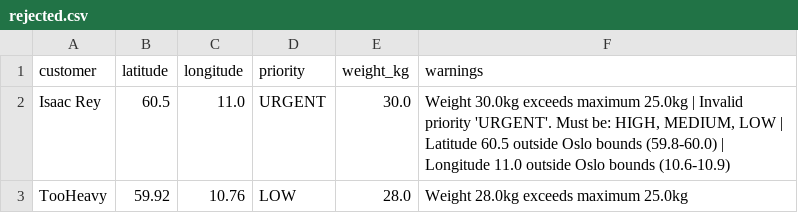
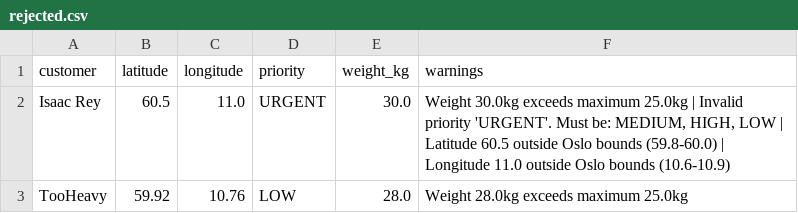
Before and after one commit to RubyJane88/acit4420_finalassignment2025, a CSV file: output/rejected.csv, drawn as a sheet.

```diff
--- a/output/rejected.csv
+++ b/output/rejected.csv
@@ -1,3 +1,3 @@
 customer,latitude,longitude,priority,weight_kg,warnings
-Isaac Rey,60.5,11.0,URGENT,30.0,"Weight 30.0kg exceeds maximum 25.0kg | Invalid priority 'URGENT'. Must be: HIGH, MEDIUM, LOW | Latitude 60.5 outside Oslo bounds (59.8-60.0) | Longitude 11.0 outside Oslo bounds (10.6-10.9)"
+Isaac Rey,60.5,11.0,URGENT,30.0,"Weight 30.0kg exceeds maximum 25.0kg | Invalid priority 'URGENT'. Must be: MEDIUM, HIGH, LOW | Latitude 60.5 outside Oslo bounds (59.8-60.0) | Longitude 11.0 outside Oslo bounds (10.6-10.9)"
 TooHeavy,59.92,10.76,LOW,28.0,Weight 28.0kg exceeds maximum 25.0kg
```
Also changed, not shown: output/route.csv, 2 other files.
